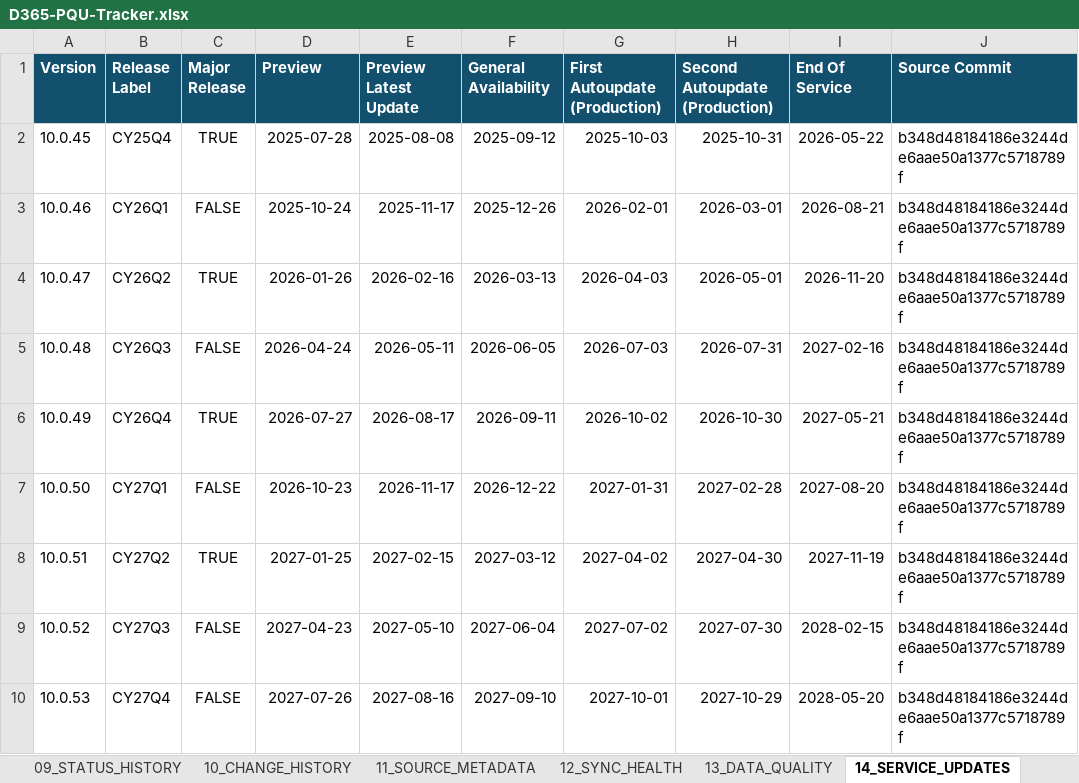
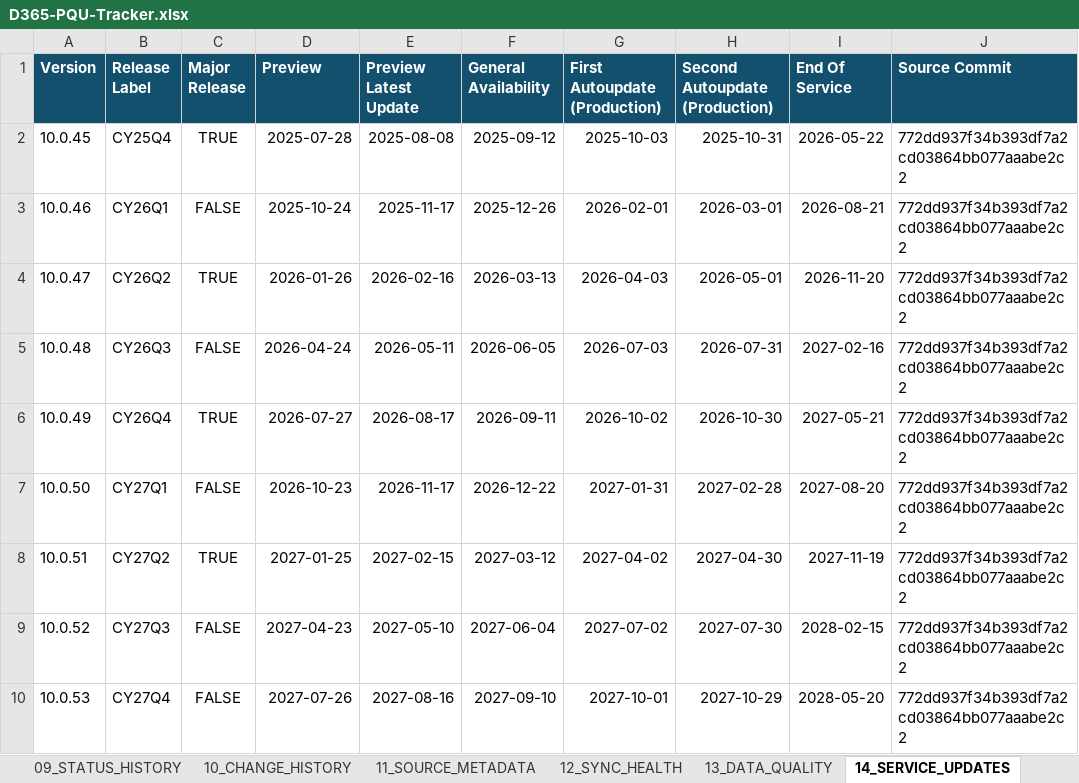
Before and after one commit to 0x8e8fb-p/d365-pqu-data, an Excel workbook: excel/D365-PQU-Tracker.xlsx, sheet 14_SERVICE_UPDATES, drawn as a sheet; values as stored, in another font and other column widths than the file's, no borders; table styles not drawn; the diff names each change by its address in the sheet, - before the commit and + after, or states it on an @@ line.

```diff
--- a/excel/D365-PQU-Tracker.xlsx (sheet 14_SERVICE_UPDATES)
+++ b/excel/D365-PQU-Tracker.xlsx (sheet 14_SERVICE_UPDATES)
-J2:J10 (Source Commit): b348d48184186e3244de6aae50a1377c5718789f
+J2:J10 (Source Commit): 772dd937f34b393df7a2cd03864bb077aaabe2c2
```
Also changed, not shown: sheet 12_SYNC_HEALTH, sheet 13_DATA_QUALITY, sheet 11_SOURCE_METADATA, sheet 00_README, 18 other files.
